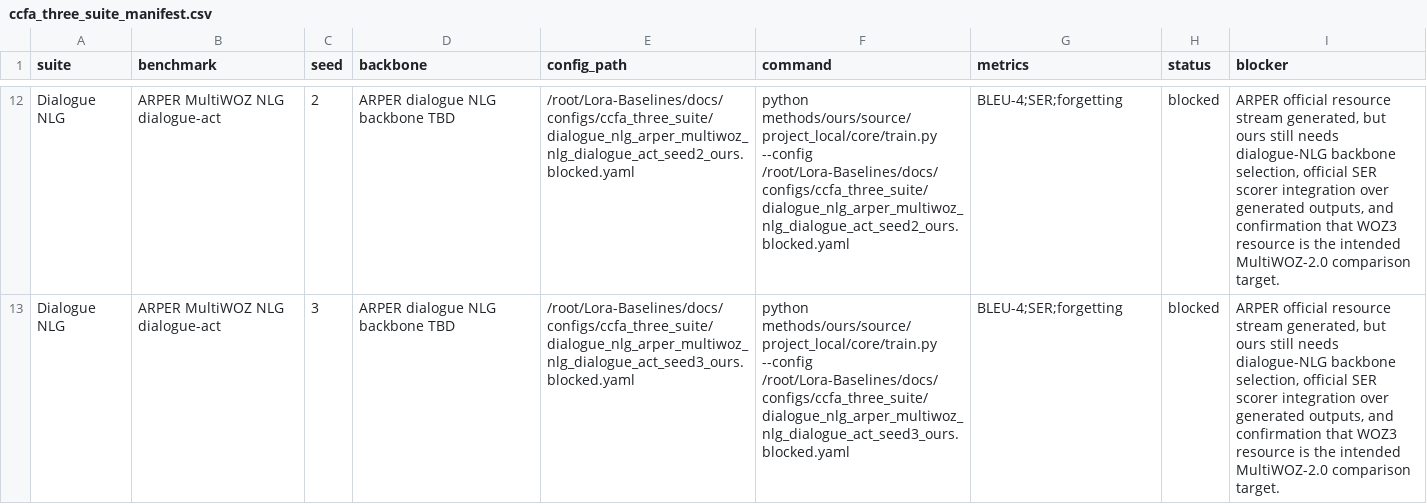
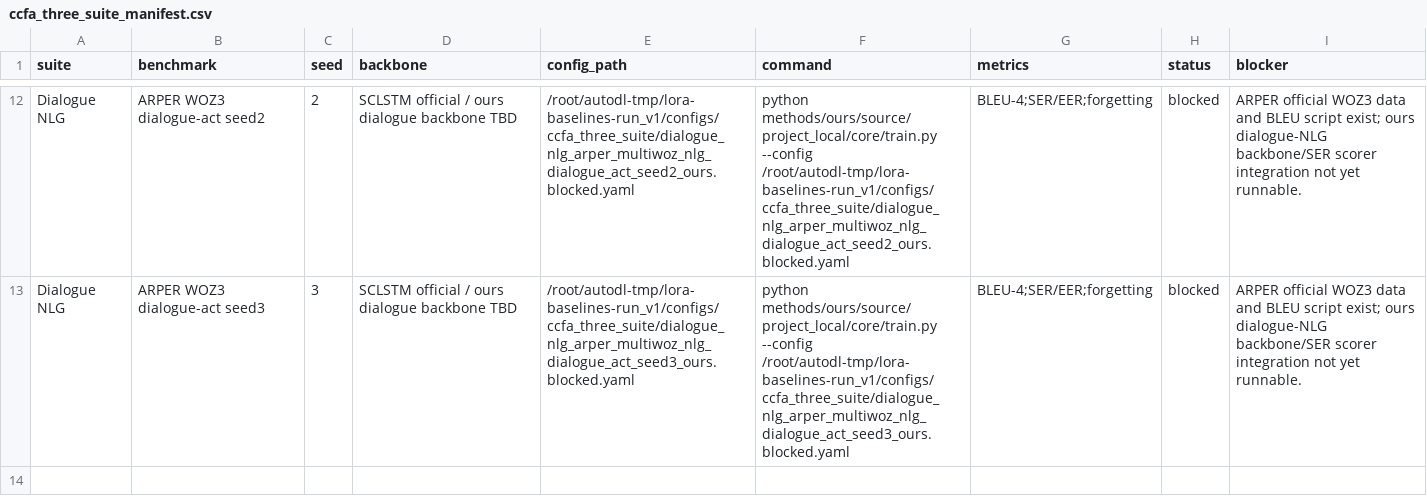
Before and after one commit to SelinaMai-source/Lora-Baselines, a CSV file: docs/ccfa_three_suite_manifest.csv, drawn as a sheet; only a part is shown, gaps mark what is left out; the diff covers the shown part only; the diff names each change by its address in the sheet, - before the commit and + after, or states it on an @@ line.

```diff
--- a/docs/ccfa_three_suite_manifest.csv
+++ b/docs/ccfa_three_suite_manifest.csv
-B12 (benchmark): ARPER MultiWOZ NLG dialogue-act
+B12 (benchmark): ARPER WOZ3 dialogue-act seed2
-D12:D13 (backbone): ARPER dialogue NLG backbone TBD
+D12:D13 (backbone): SCLSTM official / ours dialogue backbone TBD
-E12 (config_path): /root/Lora-Baselines/docs/configs/ccfa_three_suite/dialogue_nlg_arper_multiwoz_nlg_dialogue_act_seed2_ours.blocked.yaml
+E12 (config_path): /root/autodl-tmp/lora-baselines-run_v1/configs/ccfa_three_suite/dialogue_nlg_arper_multiwoz_nlg_dialogue_act_seed2_ours.blocked.yaml
-F12 (command): …methods/ours/source/project_local/core/train.py --config /root/Lora-Baselines/docs/configs/ccfa_three_suite/dialogue_nlg_arper_multiwoz_nlg_dialogue_act_seed2_ours.blocked.yaml
+F12 (command): …methods/ours/source/project_local/core/train.py --config /root/autodl-tmp/lora-baselines-run_v1/configs/ccfa_three_suite/dialogue_nlg_arper_multiwoz_nlg_dialogue_act_seed2_ours.blocked.yaml
-G12:G13 (metrics): BLEU-4;SER;forgetting
+G12:G13 (metrics): BLEU-4;SER/EER;forgetting
-I12:I13 (blocker): ARPER official resource stream generated, but ours still needs dialogue-NLG backbone selection, official SER scorer integration over generated outputs, and confirmation that WOZ3 resource is the intended MultiWOZ-2.0 comparison target.
+I12:I13 (blocker): ARPER official WOZ3 data and BLEU script exist; ours dialogue-NLG backbone/SER scorer integration not yet runnable.
-B13 (benchmark): ARPER MultiWOZ NLG dialogue-act
+B13 (benchmark): ARPER WOZ3 dialogue-act seed3
-E13 (config_path): /root/Lora-Baselines/docs/configs/ccfa_three_suite/dialogue_nlg_arper_multiwoz_nlg_dialogue_act_seed3_ours.blocked.yaml
+E13 (config_path): /root/autodl-tmp/lora-baselines-run_v1/configs/ccfa_three_suite/dialogue_nlg_arper_multiwoz_nlg_dialogue_act_seed3_ours.blocked.yaml
-F13 (command): …methods/ours/source/project_local/core/train.py --config /root/Lora-Baselines/docs/configs/ccfa_three_suite/dialogue_nlg_arper_multiwoz_nlg_dialogue_act_seed3_ours.blocked.yaml
+F13 (command): …methods/ours/source/project_local/core/train.py --config /root/autodl-tmp/lora-baselines-run_v1/configs/ccfa_three_suite/dialogue_nlg_arper_multiwoz_nlg_dialogue_act_seed3_ours.blocked.yaml
```
Also changed, not shown: 42 edited cells elsewhere in this file, 3 other files.
